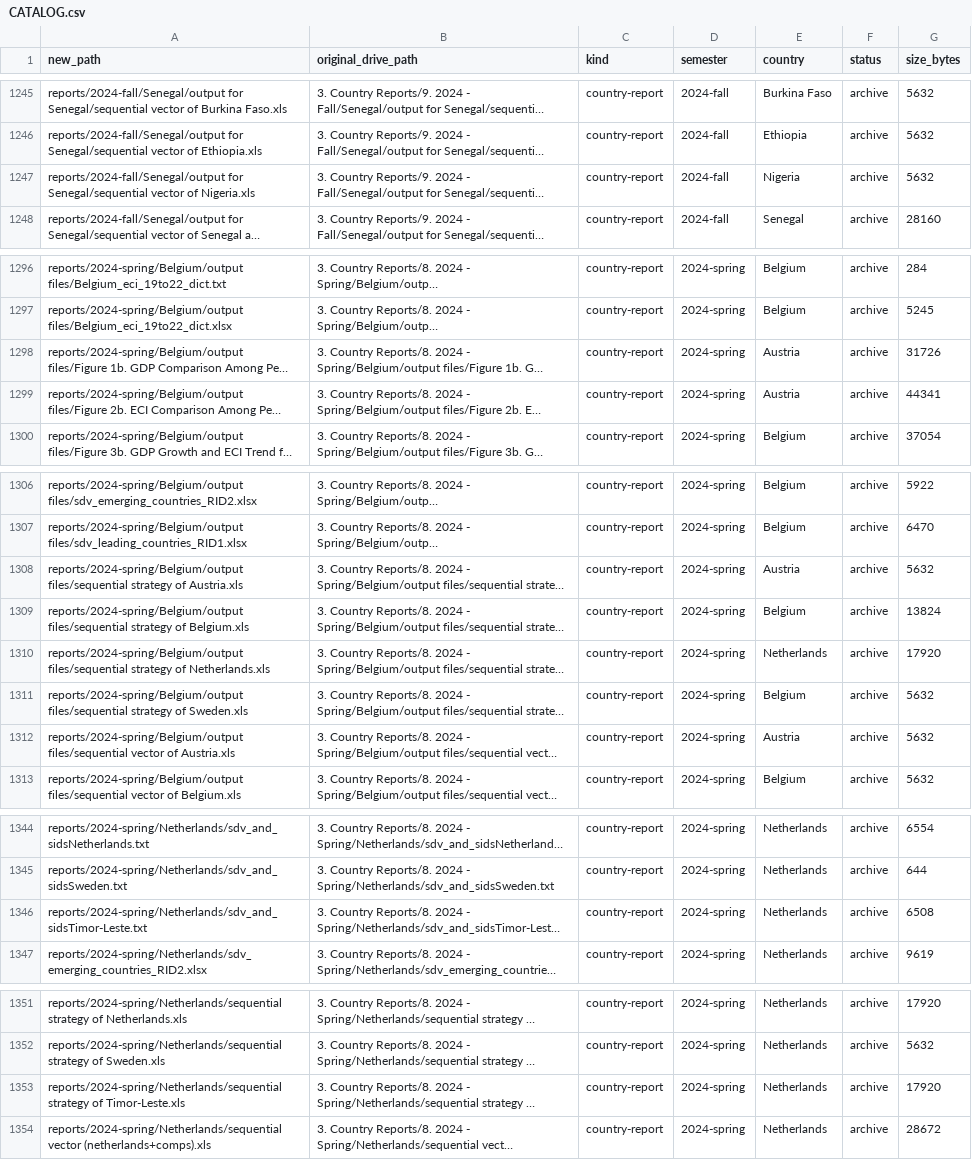
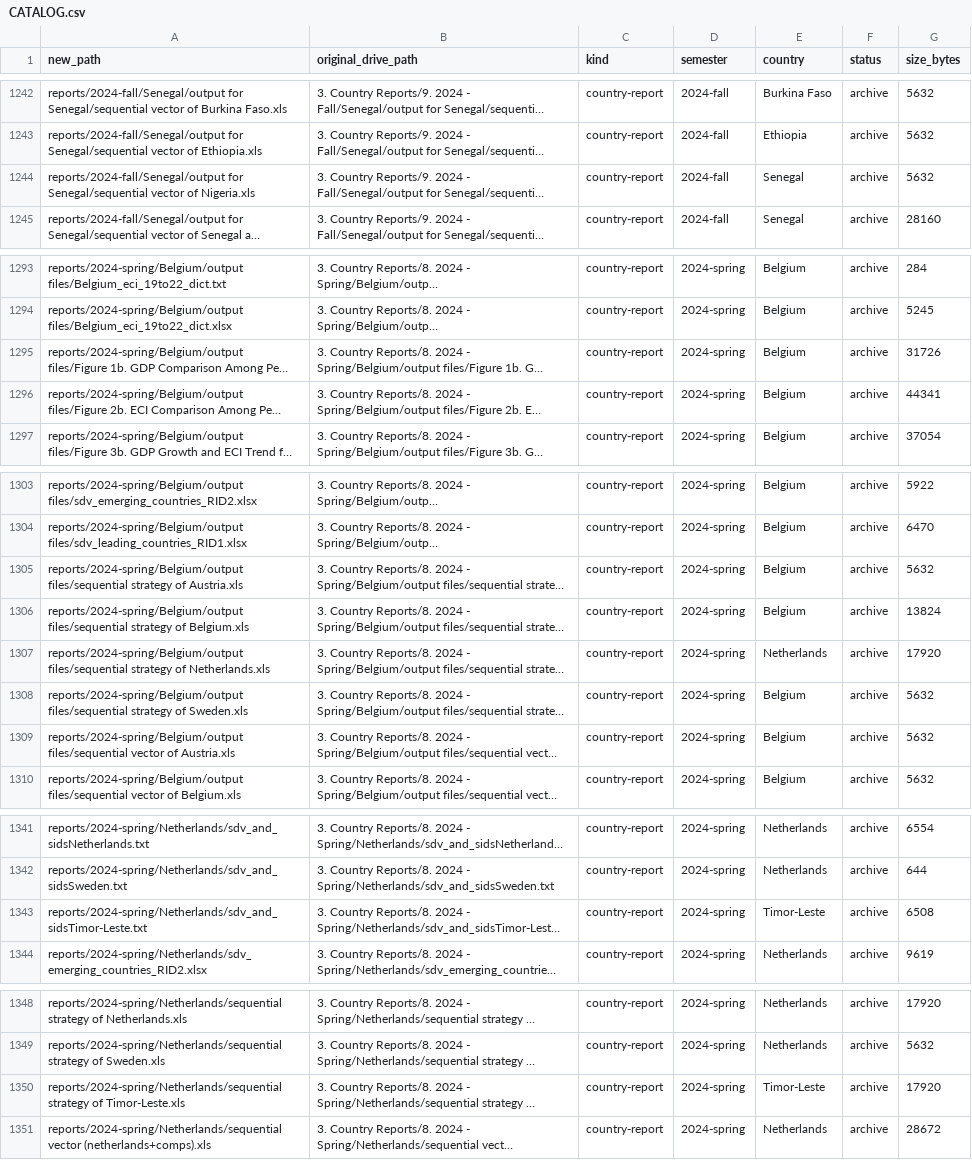
Before and after one commit to WillBetts22/eci-research, a CSV file: catalog/CATALOG.csv, drawn as a sheet; only a part is shown, gaps mark what is left out; long unchanged cells end in …; addresses are those after the commit; the diff covers the shown part only; the diff names each change by its address in the sheet, - before the commit and + after, or states it on an @@ line.

```diff
--- a/catalog/CATALOG.csv
+++ b/catalog/CATALOG.csv
-E1244 (country): Nigeria
+E1244 (country): Senegal
-E1295:E1296 (country): Austria
+E1295:E1296 (country): Belgium
-E1305 (country): Austria
+E1305 (country): Belgium
-E1309 (country): Austria
+E1309 (country): Belgium
-E1343 (country): Netherlands
+E1343 (country): Timor-Leste
-E1350 (country): Netherlands
+E1350 (country): Timor-Leste
```
Also changed, not shown: 13 added rows, 4 removed rows and 8 edited cells elsewhere in this file, 1 other file.
